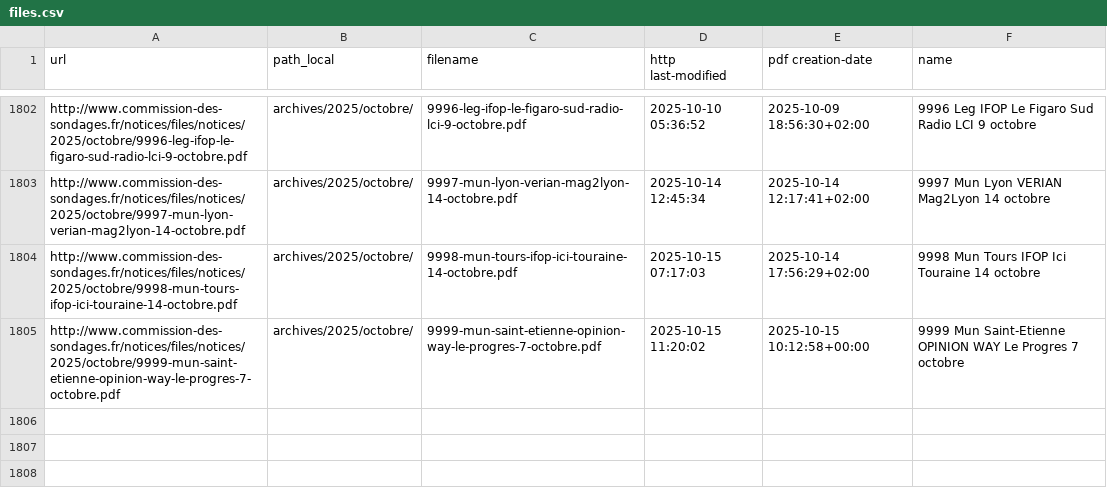
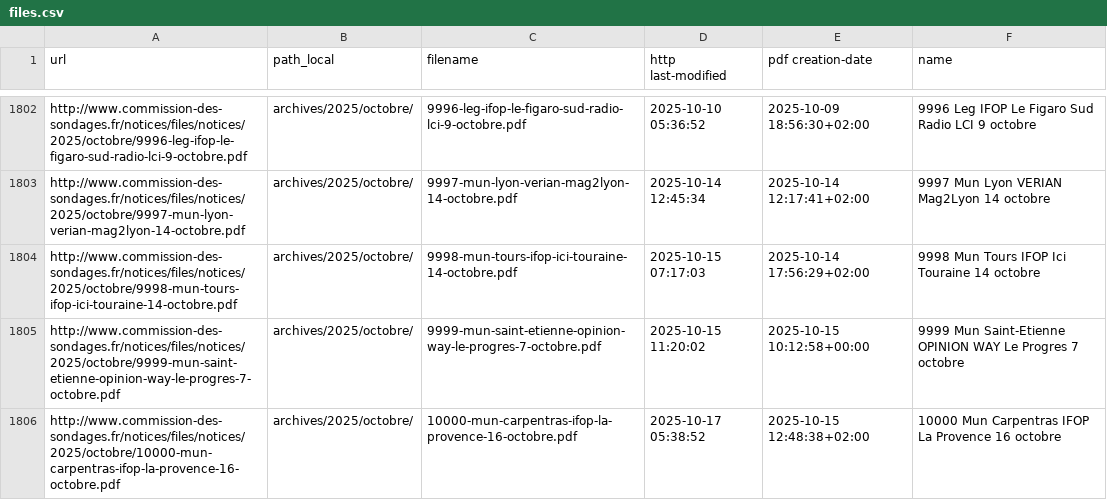
Before and after one commit to MieuxVoter/sondages-commission-index, a CSV file: files.csv, drawn as a sheet; only a part is shown, gaps mark what is left out.

```diff
--- a/files.csv
+++ b/files.csv
@@ -1805 +1805,2 @@ http://www.commission-des-sondages.fr/notices/files/notices/2025/octobre/9998-mu
 http://www.commission-des-sondages.fr/notices/files/notices/2025/octobre/9999-mun-saint-etienne-opinion-way-le-progres-7-octobre.pdf,archives/2025/octobre/,9999-mun-saint-etienne-opinion-way-le-progres-7-octobre.pdf,2025-10-15 11:20:02,2025-10-15 10:12:58+00:00,9999 Mun Saint-Etienne OPINION WAY Le Progres 7 octobre
+http://www.commission-des-sondages.fr/notices/files/notices/2025/octobre/10000-mun-carpentras-ifop-la-provence-16-octobre.pdf,archives/2025/octobre/,10000-mun-carpentras-ifop-la-provence-16-octobre.pdf,2025-10-17 05:38:52,2025-10-15 12:48:38+02:00,10000 Mun Carpentras IFOP La Provence 16 octobre
```
Also changed, not shown: base.csv, 1 other file.
